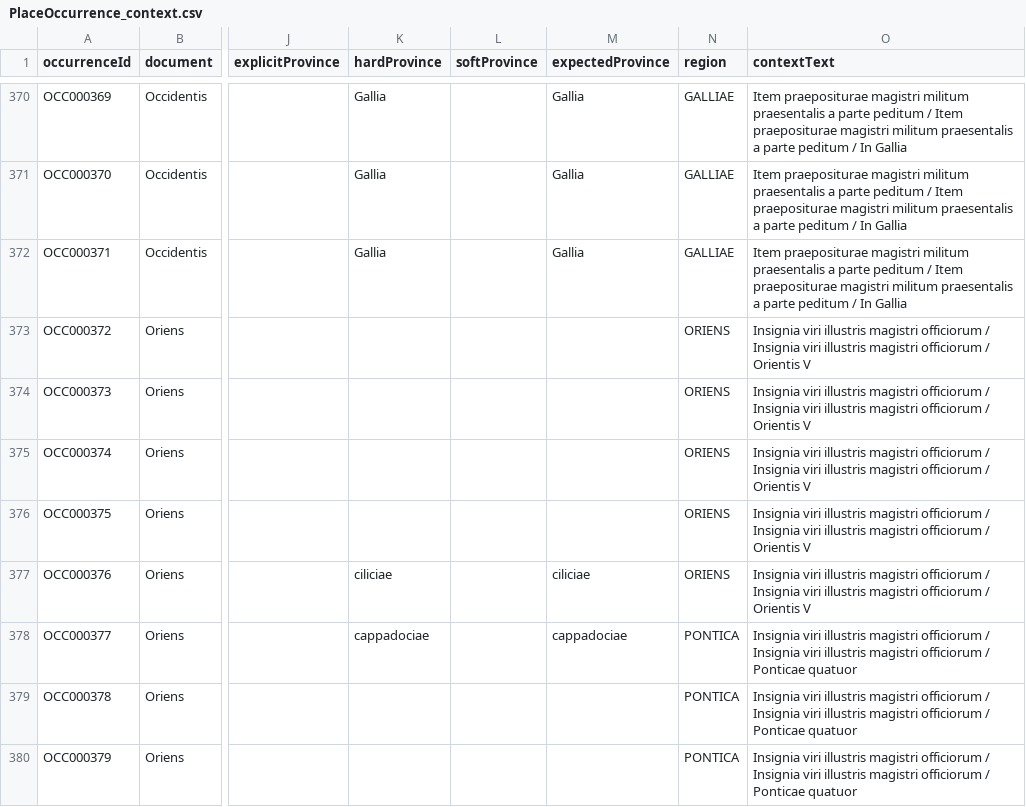
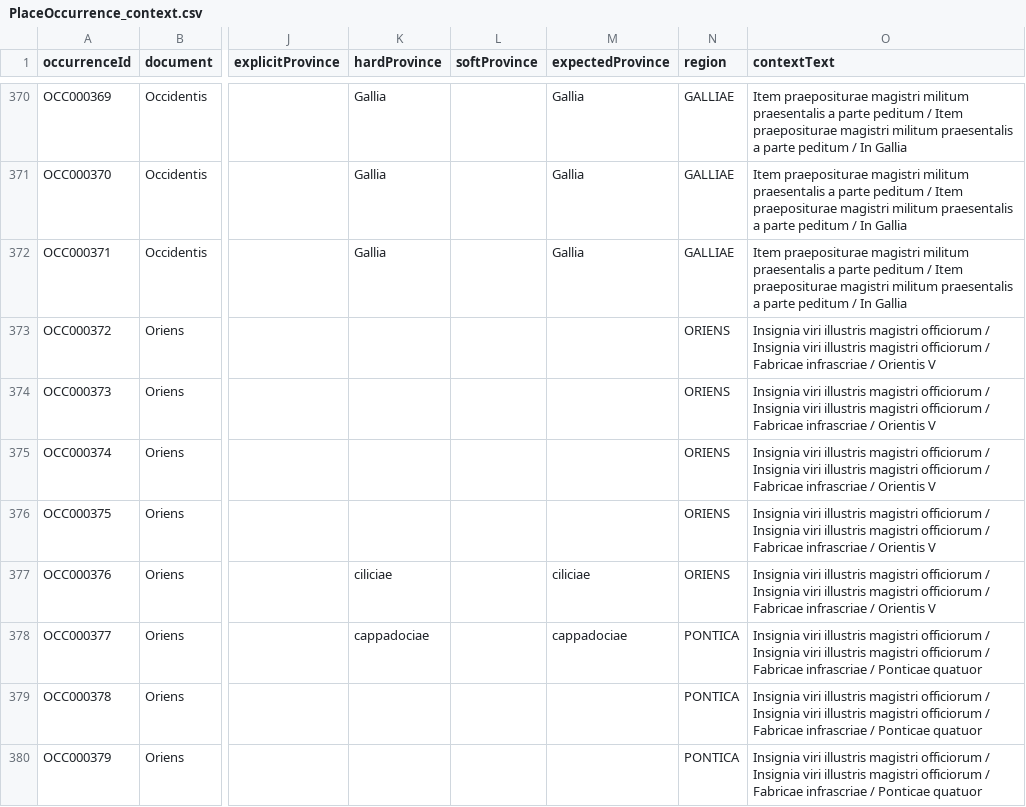
Before and after one commit to olofhess/Notitia_Dignitatis, a CSV file: csv/PlaceOccurrence_context.csv, drawn as a sheet; only a part is shown, gaps mark what is left out; the diff covers the shown part only; the diff names each change by its address in the sheet, - before the commit and + after, or states it on an @@ line.

```diff
--- a/csv/PlaceOccurrence_context.csv
+++ b/csv/PlaceOccurrence_context.csv
-O373:O377 (contextText): …officiorum / Orientis V
+O373:O377 (contextText): …officiorum / Fabricae infrascriae / Orientis V
-O378:O380 (contextText): …officiorum / Ponticae quatuor
+O378:O380 (contextText): …officiorum / Fabricae infrascriae / Ponticae quatuor
```
Also changed, not shown: 8 edited cells elsewhere in this file, csv/PlaceGazetteer.csv, csv/PlaceMatch_context.csv, 7 other files.
